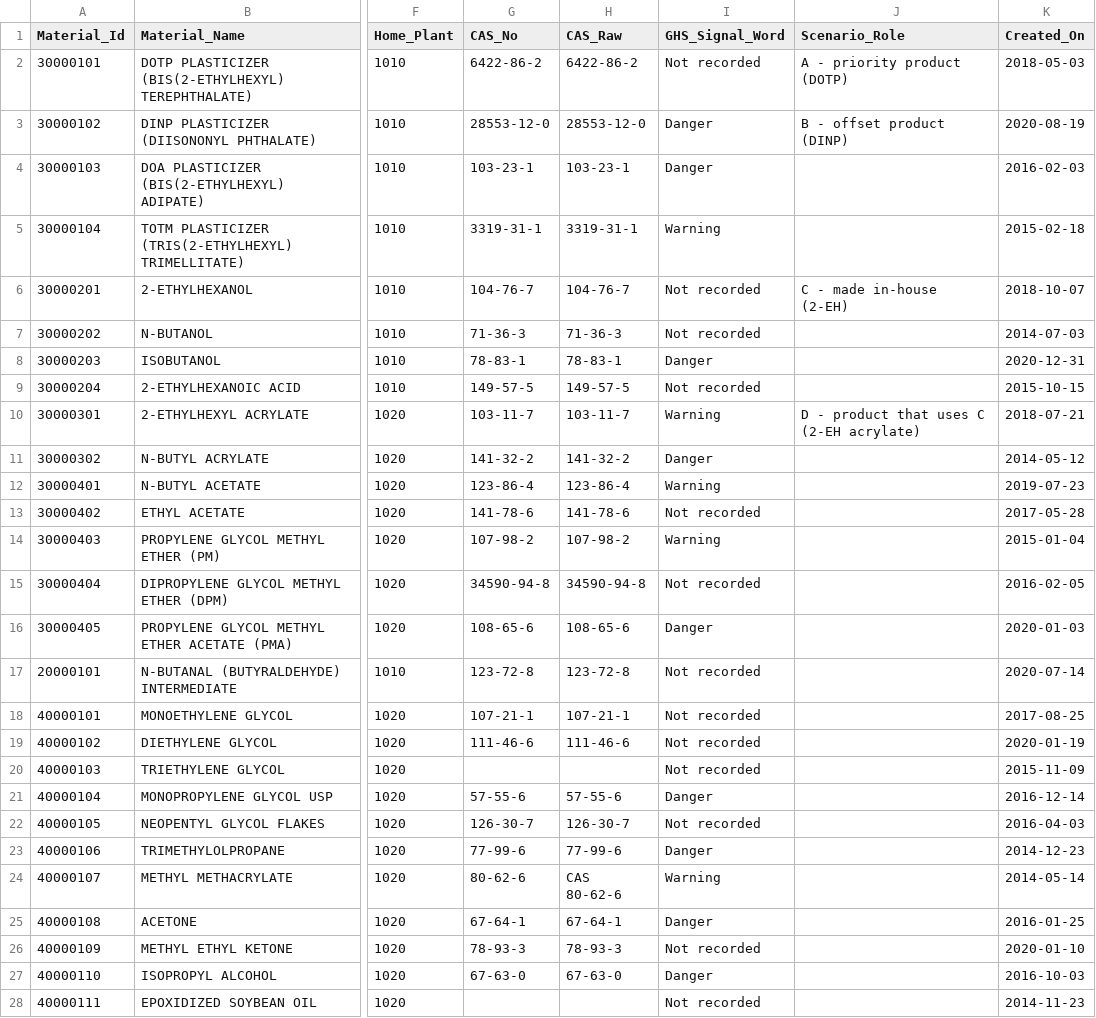
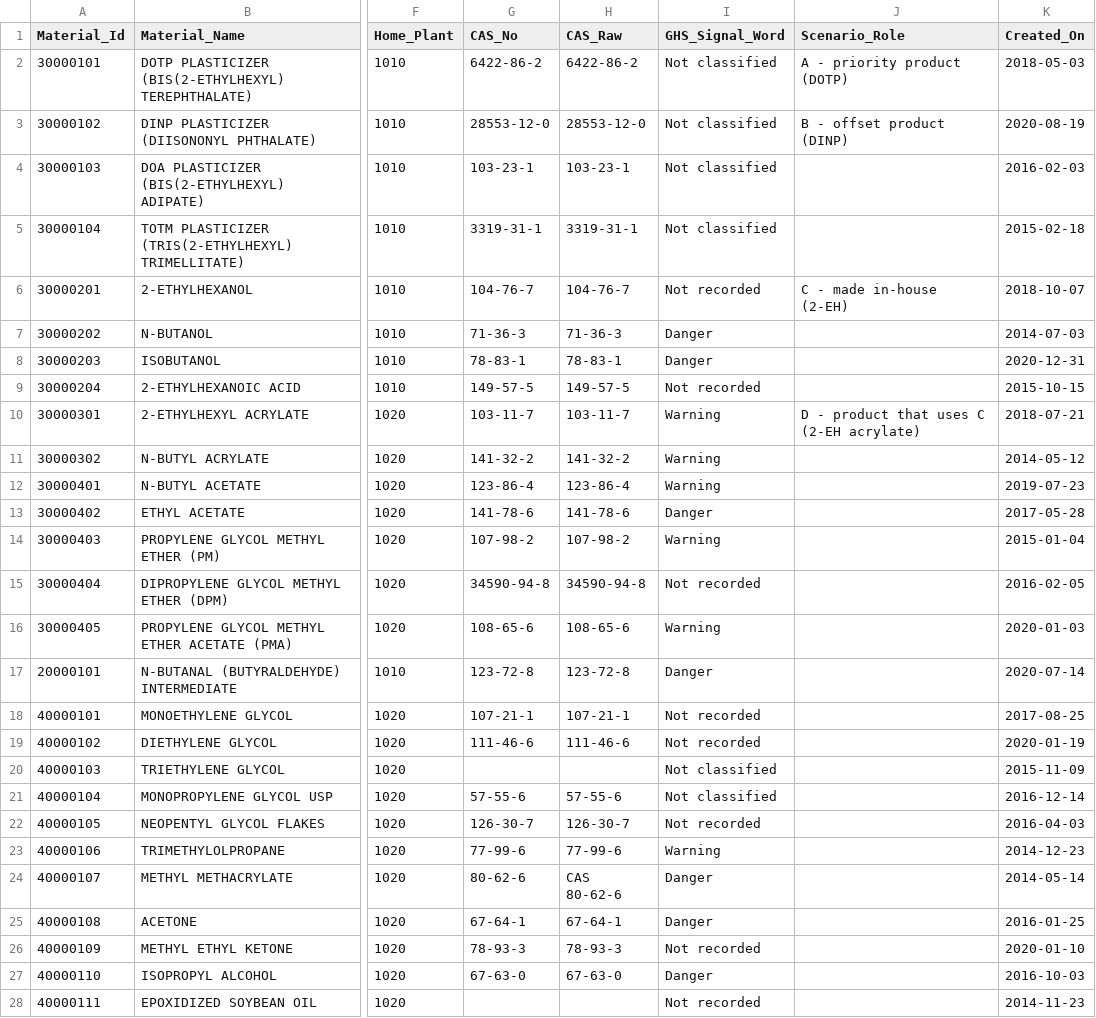
Before and after one commit to aviratp14-oss/chemical-data-analyst-portfolio, a CSV file: project-C-sap-chemical-portfolio/data/clean/Dim_Material.csv, drawn as a sheet; only a part is shown, gaps mark what is left out; the diff covers the shown part only; the diff names each change by its address in the sheet, - before the commit and + after, or states it on an @@ line.

```diff
--- a/project-C-sap-chemical-portfolio/data/clean/Dim_Material.csv
+++ b/project-C-sap-chemical-portfolio/data/clean/Dim_Material.csv
-I2 (GHS_Signal_Word): Not recorded
+I2 (GHS_Signal_Word): Not classified
-I3:I4 (GHS_Signal_Word): Danger
+I3:I4 (GHS_Signal_Word): Not classified
-I5 (GHS_Signal_Word): Warning
+I5 (GHS_Signal_Word): Not classified
-I7 (GHS_Signal_Word): Not recorded
+I7 (GHS_Signal_Word): Danger
-I11 (GHS_Signal_Word): Danger
+I11 (GHS_Signal_Word): Warning
-I13 (GHS_Signal_Word): Not recorded
+I13 (GHS_Signal_Word): Danger
-I16 (GHS_Signal_Word): Danger
+I16 (GHS_Signal_Word): Warning
-I17 (GHS_Signal_Word): Not recorded
+I17 (GHS_Signal_Word): Danger
-I20 (GHS_Signal_Word): Not recorded
+I20 (GHS_Signal_Word): Not classified
-I21 (GHS_Signal_Word): Danger
+I21 (GHS_Signal_Word): Not classified
-I23 (GHS_Signal_Word): Danger
+I23 (GHS_Signal_Word): Warning
-I24 (GHS_Signal_Word): Warning
+I24 (GHS_Signal_Word): Danger
```
Also changed, not shown: 9 edited cells elsewhere in this file, project-C-sap-chemical-portfolio/data/clean/Fact_Make_vs_Buy.csv, project-C-sap-chemical-portfolio/data/clean/Map_Make_vs_Buy.csv, 13 other files.
